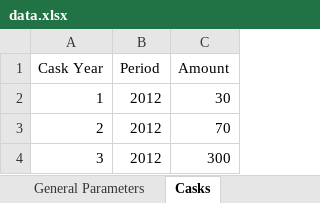
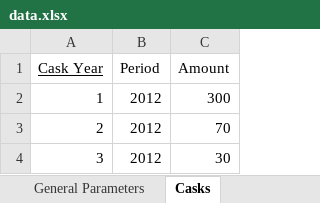
Before and after one commit to jsroa15/optimization, an Excel workbook: wine_planning/data.xlsx, sheet Casks, drawn as a sheet; values as stored, in another font and other column widths than the file's, no borders; the diff names each change by its address in the sheet, - before the commit and + after, or states it on an @@ line.

```diff
--- a/wine_planning/data.xlsx (sheet Casks)
+++ b/wine_planning/data.xlsx (sheet Casks)
-A1 underline: off
+A1 underline: on
-C2 (Amount): 30
+C2 (Amount): 300
-C4 (Amount): 300
+C4 (Amount): 30
```
Also changed, not shown: 2 other files.
